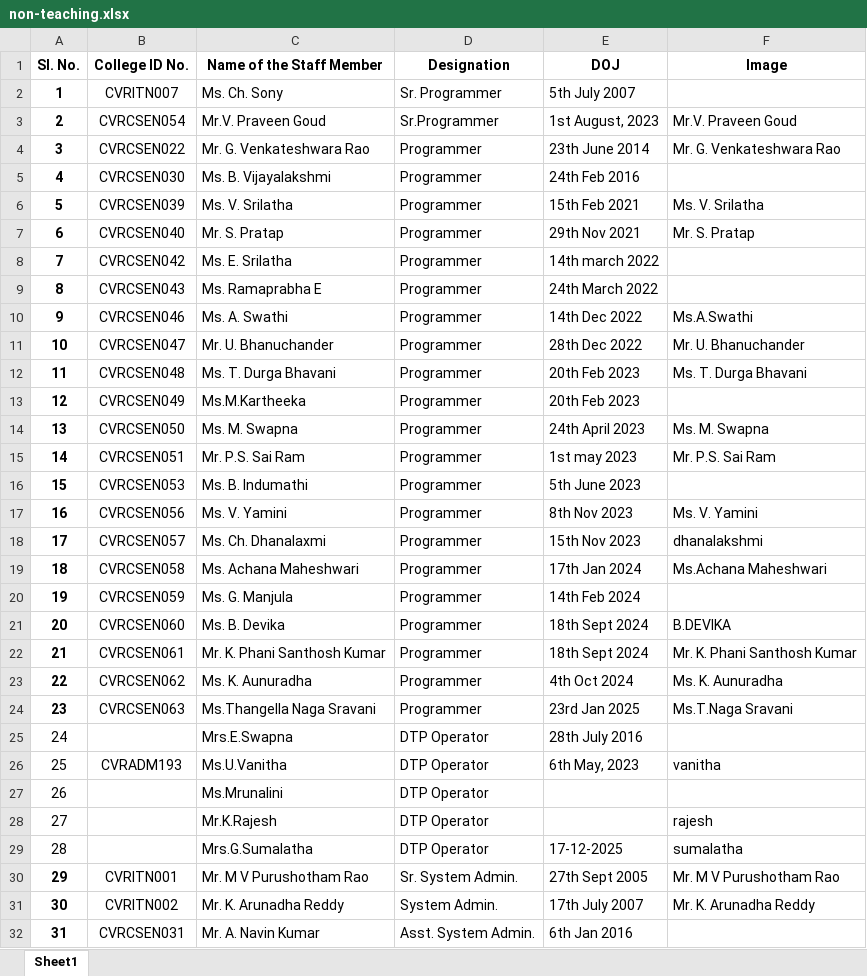
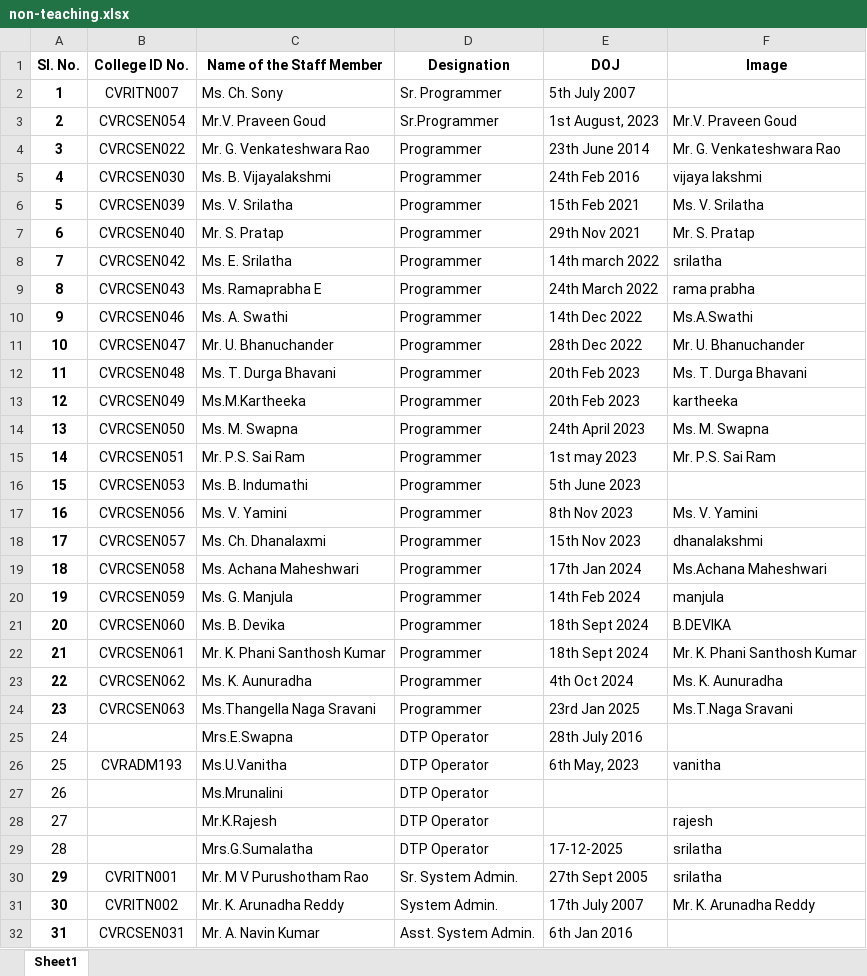
Before and after one commit to cvrcsedept/CVR-CSE, an Excel workbook: public/Data/non-teaching.xlsx, sheet Sheet1, drawn as a sheet; values as stored, in another font and other column widths than the file's, no borders; conditional formats not drawn; the diff names each change by its address in the sheet, - before the commit and + after, or states it on an @@ line.

Commit message:
updated non-teaching

```diff
--- a/public/Data/non-teaching.xlsx (sheet Sheet1)
+++ b/public/Data/non-teaching.xlsx (sheet Sheet1)
-F5 (Image): (empty)
+F5 (Image): vijaya lakshmi
-F8 (Image): (empty)
+F8 (Image): srilatha
-F9 (Image): (empty)
+F9 (Image): rama prabha
-F13 (Image): (empty)
+F13 (Image): kartheeka
-F20 (Image): (empty)
+F20 (Image): manjula
-F29 (Image): sumalatha
+F29 (Image): srilatha
-F30 (Image): Mr. M V Purushotham Rao
+F30 (Image): srilatha
```
Also changed, not shown: 5 other files.
